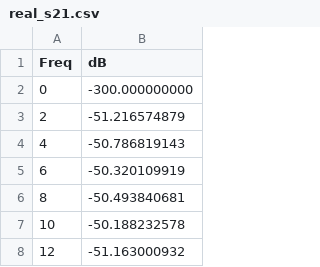
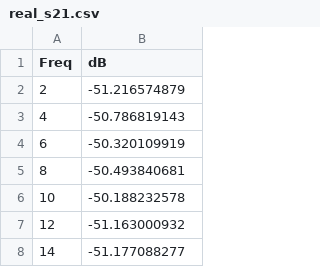
Before and after one commit to weibohit/tools, a CSV file: static/real_s21.csv, drawn as a sheet; only a part is shown; the shorter side is filled out with more unchanged rows; the diff names each change by its address in the sheet, - before the commit and + after, or states it on an @@ line.

```diff
--- a/static/real_s21.csv
+++ b/static/real_s21.csv
-row 2: 0 | -300.000000000
```
Also changed, not shown: static/start_emf.csv, static/wifi_s21_chart.csv, 1 other file.
